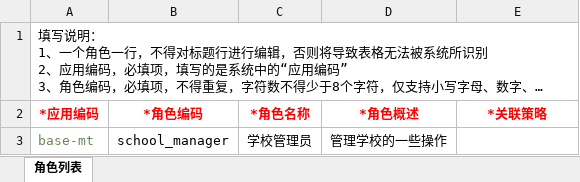
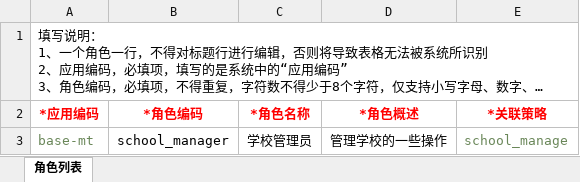
Before and after one commit to qyy752457002/School-Management-System, an Excel workbook: sql/角色导入模板.xlsx, sheet 角色列表, drawn as a sheet; long unchanged cells end in …; values as stored, in another font and other column widths than the file's, no borders; the diff names each change by its address in the sheet, - before the commit and + after, or states it on an @@ line.

```diff
--- a/sql/角色导入模板.xlsx (sheet 角色列表)
+++ b/sql/角色导入模板.xlsx (sheet 角色列表)
-E3 (*关联策略): (empty)
+E3 (*关联策略): school_manage
```
Also changed, not shown: 1 other file.
